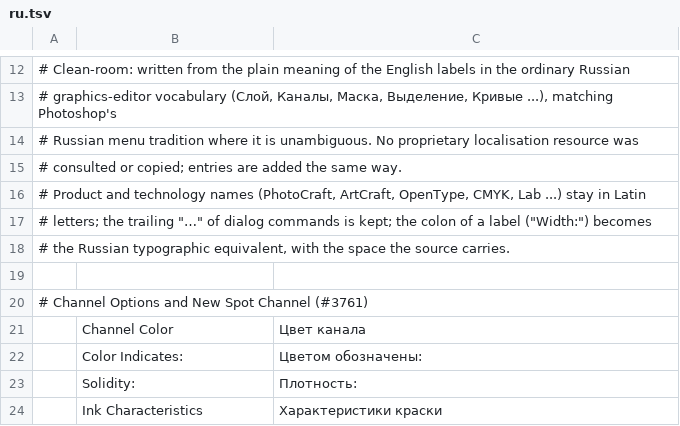
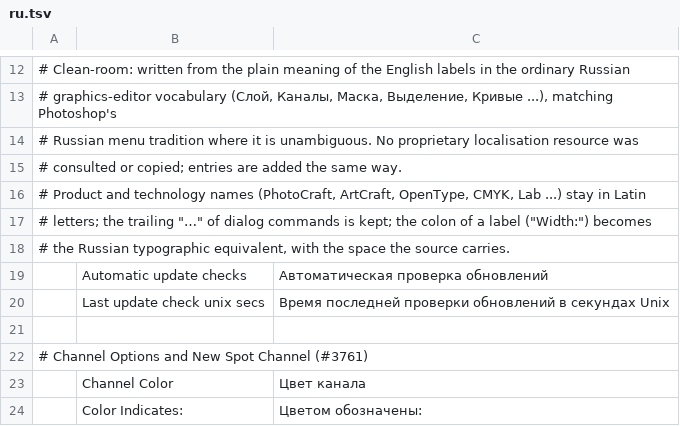
Before and after one commit to brandongunderson/photocraft, a TSV file: crates/ui-egui/src/i18n/ru.tsv, drawn as a sheet; only a part is shown, gaps mark what is left out; the shorter side is filled out with more unchanged rows; the diff names each change by its address in the sheet, - before the commit and + after, or states it on an @@ line.

```diff
--- a/crates/ui-egui/src/i18n/ru.tsv
+++ b/crates/ui-egui/src/i18n/ru.tsv
+row 19:  | Automatic update checks | Автоматическая проверка обновлений
+row 20:  | Last update check unix secs | Время последней проверки обновлений в секундах Unix
```
Also changed, not shown: crates/ui-egui/src/i18n/el.tsv, crates/ui-egui/src/i18n/es.tsv, 30 other files.
